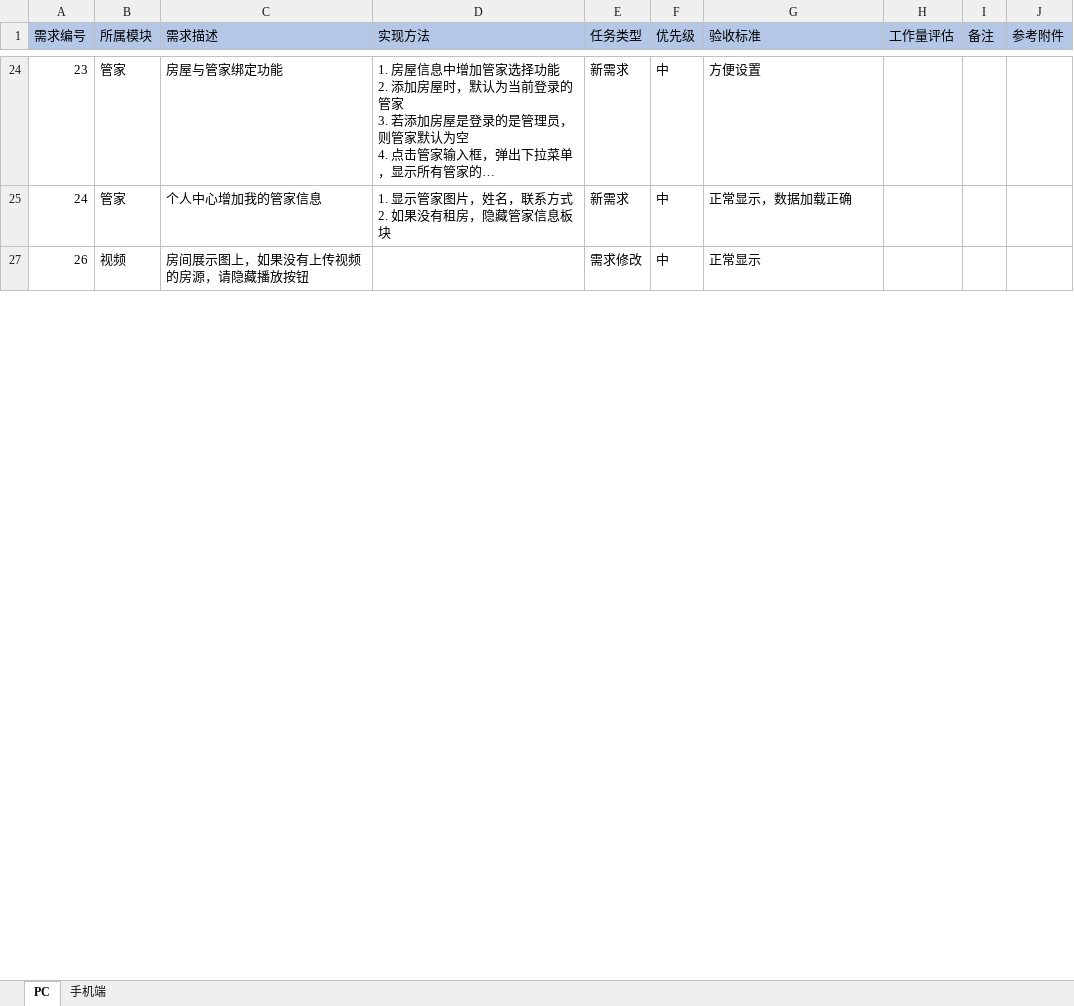
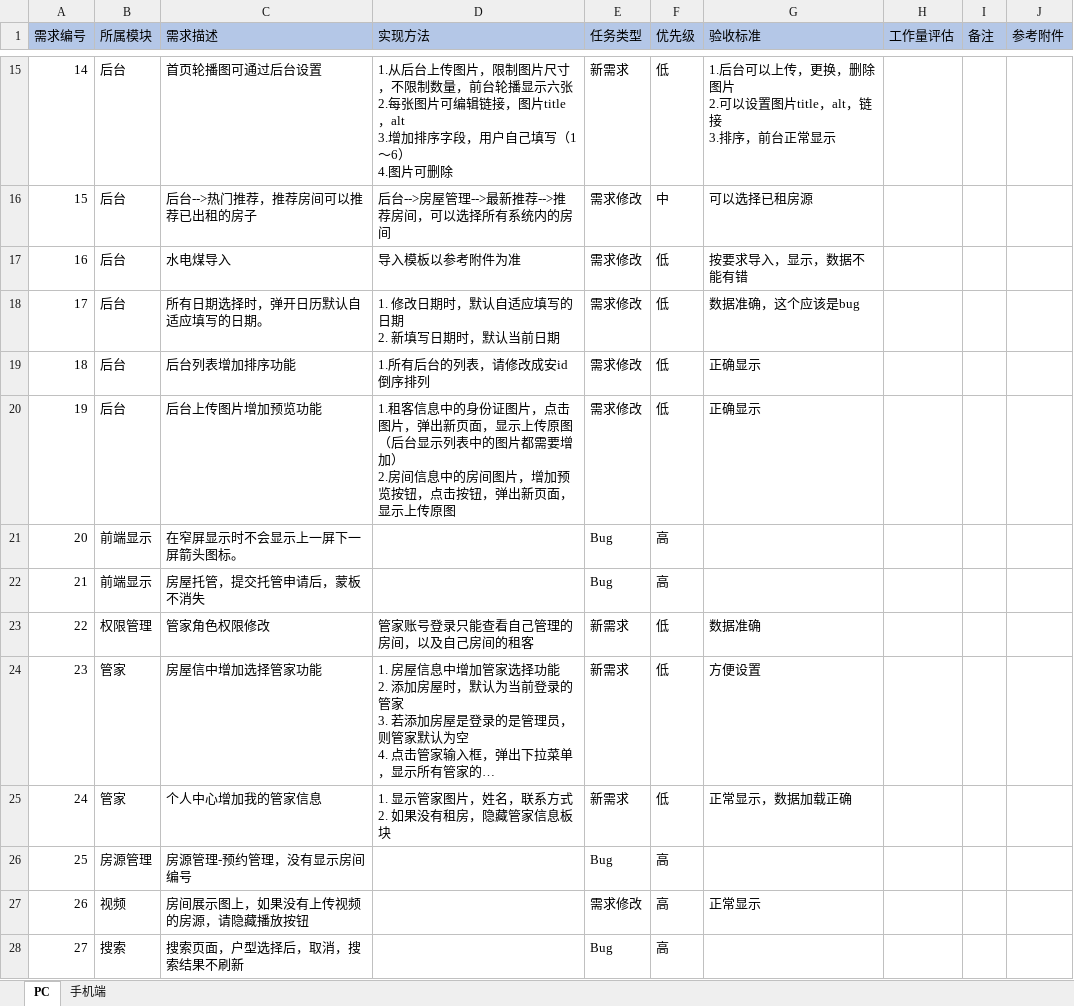
Before and after one commit to 729278592/yyh, an Excel workbook: 02 需求/乐窝/需求列表..xlsx, sheet PC, drawn as a sheet; only a part is shown, gaps mark what is left out; long unchanged cells end in …; values as stored, in another font and other column widths than the file's, no borders; ↵ is a line break in a cell; the diff covers the shown part only; the diff names each change by its address in the sheet, - before the commit and + after, or states it on an @@ line.

```diff
--- a/02 需求/乐窝/需求列表..xlsx (sheet PC)
+++ b/02 需求/乐窝/需求列表..xlsx (sheet PC)
@@ row 15 unhidden: 14 | 后台 | 首页轮播图可通过后台设置 | 1.从后台上传图片，限制图片尺寸，不限制数量，前台轮播显示六张 ↵ 2.每张图片可编辑链接，图片title，alt ↵ 3.增加排序字段，用户自己填写（1～6） ↵ 4.图片可删除 | 新需求 | 低 | 1.后台可以上传，更换，删除图片 ↵ 2.可以设置图片title，alt，链接 ↵ 3.排序，前台正常显示 @@
+row 16: 15 | 后台 | 后台-->热门推荐，推荐房间可以推荐已出租的房子 | 后台-->房屋管理-->最新推荐-->推荐房间，可以选择所有系统内的房间 | 需求修改 | 中 | 可以选择已租房源
+row 17: 16 | 后台 | 水电煤导入 | 导入模板以参考附件为准 | 需求修改 | 低 | 按要求导入，显示，数据不能有错
@@ row 18 unhidden: 17 | 后台 | 所有日期选择时，弹开日历默认自适应填写的日期。 | 1. 修改日期时，默认自适应填写的日期 ↵ 2. 新填写日期时，默认当前日期 | 需求修改 | 低 | 数据准确，这个应该是bug @@
+row 19: 18 | 后台 | 后台列表增加排序功能 | 1.所有后台的列表，请修改成安id倒序排列 | 需求修改 | 低 | 正确显示
+row 20: 19 | 后台 | 后台上传图片增加预览功能 | 1.租客信息中的身份证图片，点击图片，弹出新页面，显示上传原图（后台显示列表中的图片都需要增加） ↵ 2.房间信息中的房间图片，增加预览按钮，点击按钮，弹出新页面，显示上传原图 | 需求修改 | 低 | 正确显示
@@ row 21 unhidden: 20 | 前端显示 | 在窄屏显示时不会显示上一屏下一屏箭头图标。 |  | Bug | 高 @@
@@ row 22 unhidden: 21 | 前端显示 | 房屋托管，提交托管申请后，蒙板不消失 |  | Bug | 高 @@
+row 23: 22 | 权限管理 | 管家角色权限修改 | 管家账号登录只能查看自己管理的房间，以及自己房间的租客 | 新需求 | 低 | 数据准确
-C24 (需求描述): 房屋与管家绑定功能
+C24 (需求描述): 房屋信中增加选择管家功能
-F24:F25 (优先级): 中
+F24:F25 (优先级): 低
@@ row 26 unhidden: 25 | 房源管理 | 房源管理-预约管理，没有显示房间编号 |  | Bug | 高 @@
-F27 (优先级): 中
+F27 (优先级): 高
@@ row 28 unhidden: 27 | 搜索 | 搜索页面，户型选择后，取消，搜索结果不刷新 |  | Bug | 高 @@
```
Also changed, not shown: 3 added rows, 1 hidden or unhidden row, 20 edited cells, cell formats and merged cells elsewhere in this sheet, sheet 手机端, hidden cells.
